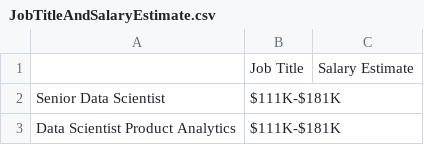
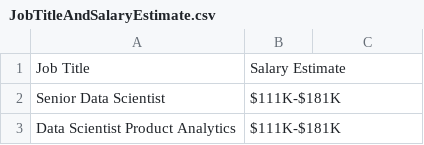
Before and after one commit to gabrield03/cs131, a CSV file: MiniProjectGroup7/DataManip/JobTitleAndSalaryEstimate.csv, drawn as a sheet; only a part is shown.

Commit message:
Fixed formatting

```diff
--- a/MiniProjectGroup7/DataManip/JobTitleAndSalaryEstimate.csv
+++ b/MiniProjectGroup7/DataManip/JobTitleAndSalaryEstimate.csv
@@ -1,2 +1,2 @@
-,Job Title,Salary Estimate
+Job Title,Salary Estimate
 Senior Data Scientist,$111K-$181K
```
